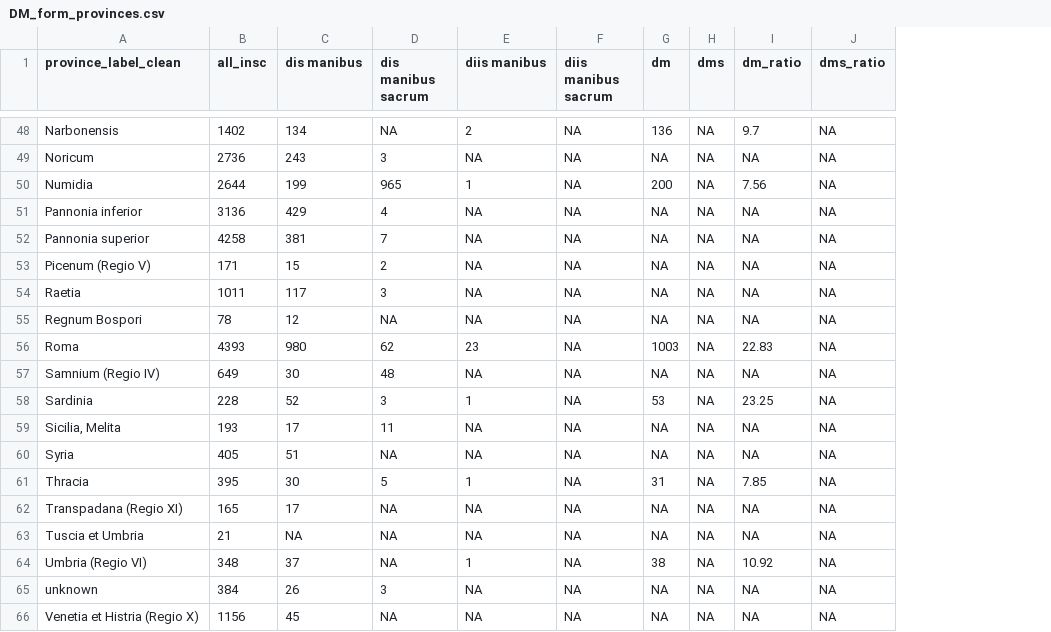
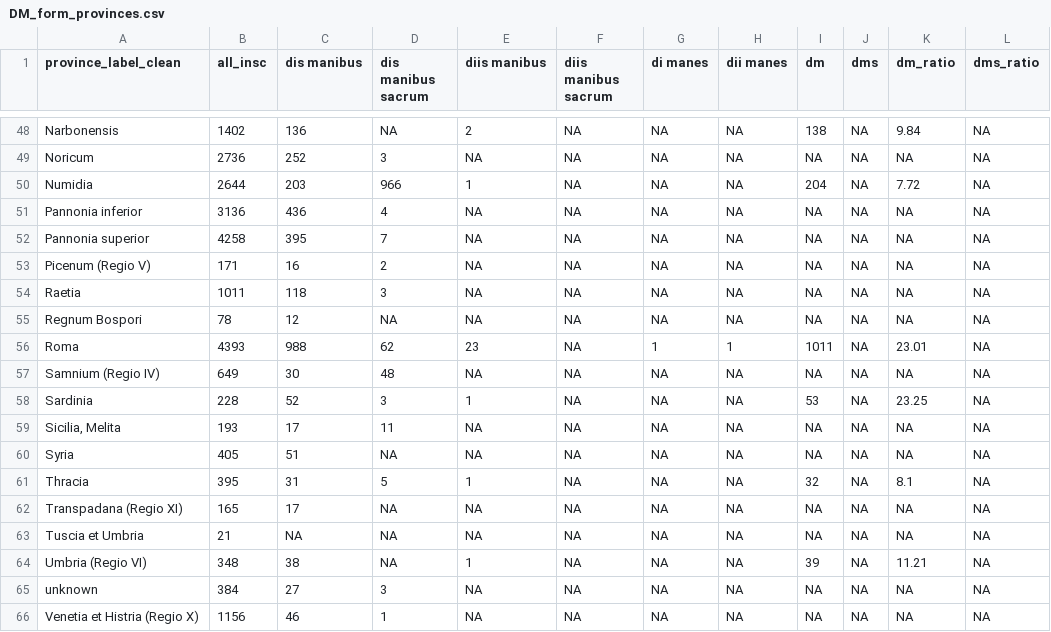
Before and after one commit to sdam-au/formulae, a CSV file: output/DM_form_provinces.csv, drawn as a sheet; only a part is shown, gaps mark what is left out; addresses are those after the commit; the diff covers the shown part only; the diff names each change by its address in the sheet, - before the commit and + after, or states it on an @@ line.

```diff
--- a/output/DM_form_provinces.csv
+++ b/output/DM_form_provinces.csv
+column G (di manes), rows 48-66: NA | NA | NA | NA | NA | NA | NA | NA | 1 | NA | NA | NA | NA | NA | NA | NA | NA | NA | NA
+column H (dii manes), rows 48-66: NA | NA | NA | NA | NA | NA | NA | NA | 1 | NA | NA | NA | NA | NA | NA | NA | NA | NA | NA
-C48 (dis manibus): 134
+C48 (dis manibus): 136
-I48 (dm): 136
+I48 (dm): 138
-K48 (dm_ratio): 9.7
+K48 (dm_ratio): 9.84
-C49 (dis manibus): 243
+C49 (dis manibus): 252
-C50 (dis manibus): 199
+C50 (dis manibus): 203
-D50 (dis manibus sacrum): 965
+D50 (dis manibus sacrum): 966
-I50 (dm): 200
+I50 (dm): 204
-K50 (dm_ratio): 7.56
+K50 (dm_ratio): 7.72
-C51 (dis manibus): 429
+C51 (dis manibus): 436
-C52 (dis manibus): 381
+C52 (dis manibus): 395
-C53 (dis manibus): 15
+C53 (dis manibus): 16
-C54 (dis manibus): 117
+C54 (dis manibus): 118
-C56 (dis manibus): 980
+C56 (dis manibus): 988
-I56 (dm): 1003
+I56 (dm): 1011
-K56 (dm_ratio): 22.83
+K56 (dm_ratio): 23.01
-C61 (dis manibus): 30
+C61 (dis manibus): 31
-I61 (dm): 31
+I61 (dm): 32
-K61 (dm_ratio): 7.85
+K61 (dm_ratio): 8.1
-C64 (dis manibus): 37
+C64 (dis manibus): 38
-I64 (dm): 38
+I64 (dm): 39
-K64 (dm_ratio): 10.92
+K64 (dm_ratio): 11.21
-C65 (dis manibus): 26
+C65 (dis manibus): 27
-C66 (dis manibus): 45
+C66 (dis manibus): 46
-D66 (dis manibus sacrum): NA
+D66 (dis manibus sacrum): 1
```
Also changed, not shown: 56 edited cells elsewhere in this file, 21 other files.
